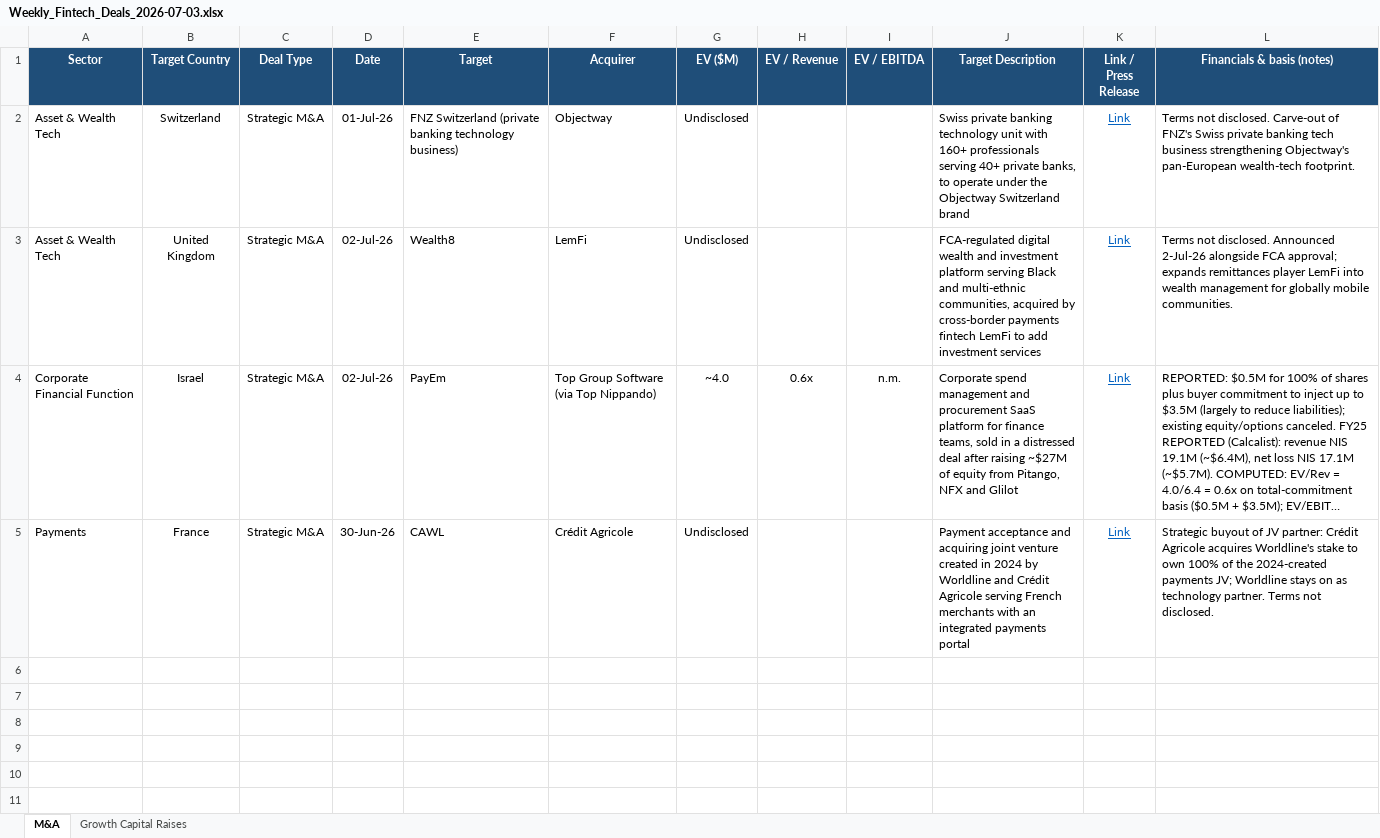
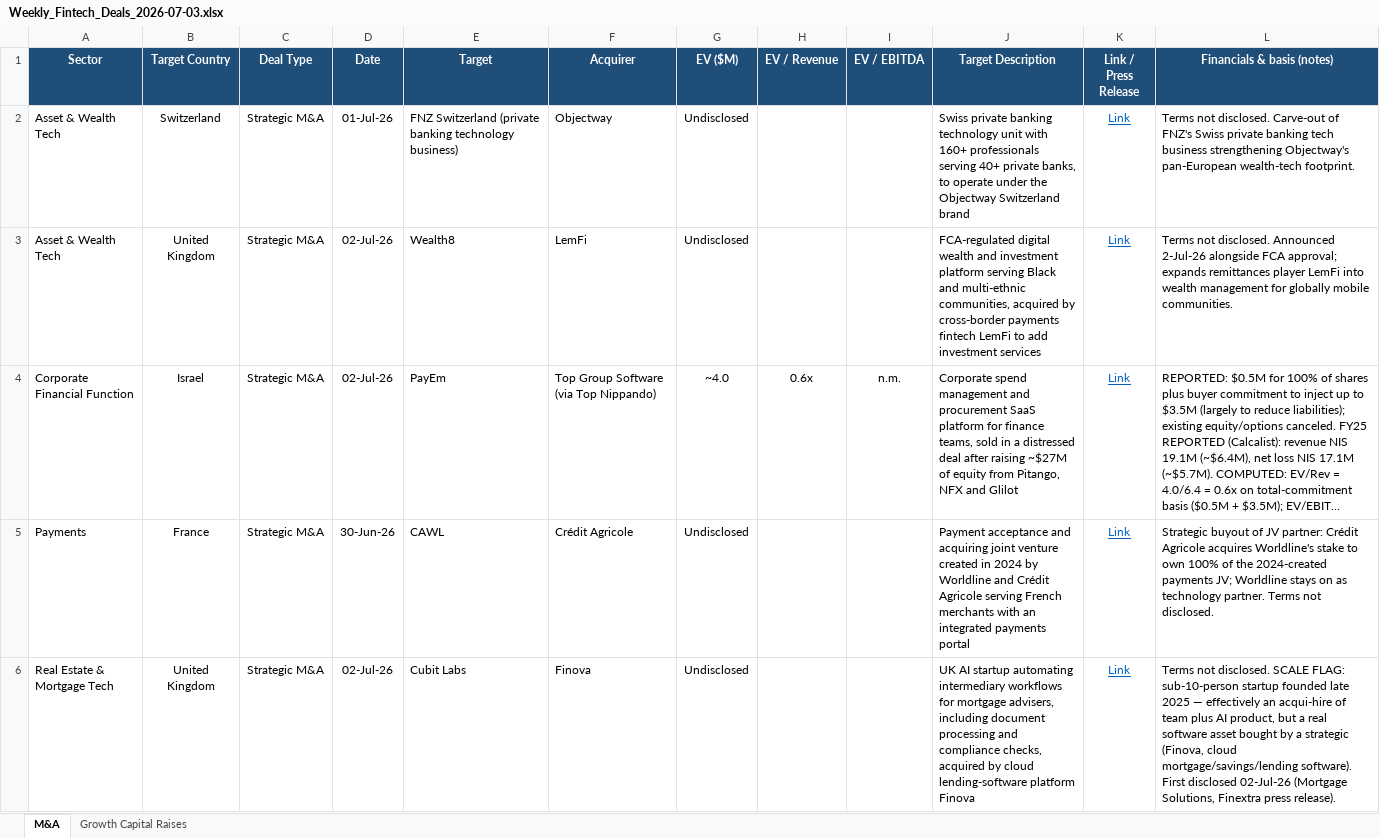
Before and after one commit to carrollr01/aboutMe, an Excel workbook: Weekly_Fintech_Deals_2026-07-03.xlsx, sheet M&A, drawn as a sheet; long unchanged cells end in …; values as stored, in another font and other column widths than the file's, no borders; the diff names each change by its address in the sheet, - before the commit and + after, or states it on an @@ line.

```diff
--- a/Weekly_Fintech_Deals_2026-07-03.xlsx (sheet M&A)
+++ b/Weekly_Fintech_Deals_2026-07-03.xlsx (sheet M&A)
+row 6: Real Estate & Mortgage Tech | United Kingdom | Strategic M&A | 02-Jul-26 | Cubit Labs | Finova | Undisclosed |  |  | UK AI startup automating intermediary workflows for mortgage advisers, including document processing and compliance checks, acquired by cloud lending-software platform Finova | Link | Terms not disclosed. SCALE FLAG: sub-10-person startup founded late 2025 — effectively an acqui-hire of team plus AI product, but a real software asset bought by a strategic (Finova, cloud mortgage/savings/lending software). First disclosed 02-Jul-26 (Mortgage Solutions, Finextra press release).
```
